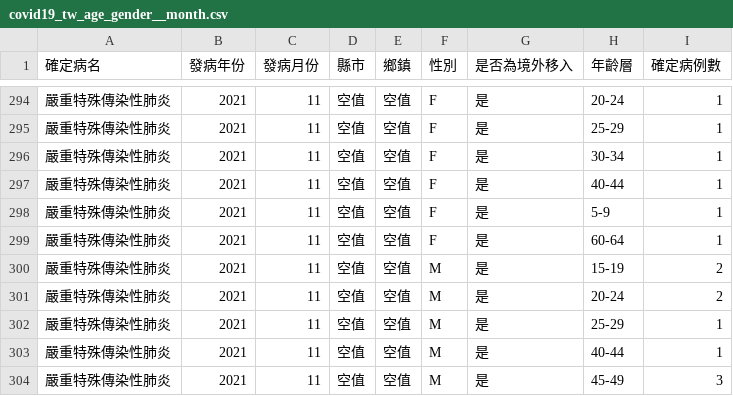
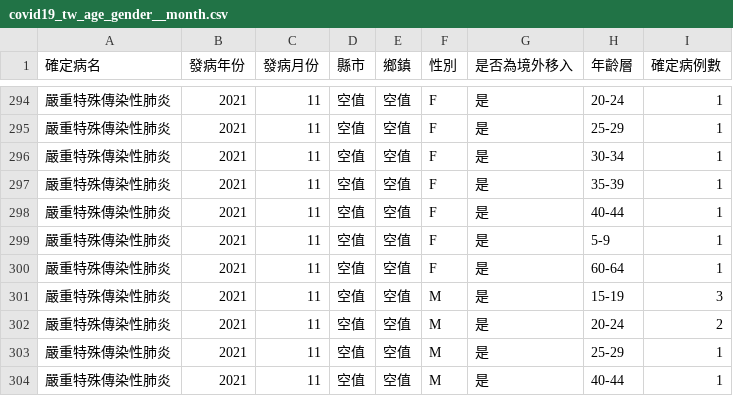
Before and after one commit to jf0510/nidss.cdc.gov.tw, a CSV file: data/covid19_tw_age_gender__month.csv, drawn as a sheet; only a part is shown, gaps mark what is left out; the shorter side is filled out with more unchanged rows.

```diff
--- a/data/covid19_tw_age_gender__month.csv
+++ b/data/covid19_tw_age_gender__month.csv
@@ -296,2 +296,3 @@
 嚴重特殊傳染性肺炎,2021,11,空值,空值,F,是,30-34,1
+嚴重特殊傳染性肺炎,2021,11,空值,空值,F,是,35-39,1
 嚴重特殊傳染性肺炎,2021,11,空值,空值,F,是,40-44,1
@@ -299,3 +300,3 @@
 嚴重特殊傳染性肺炎,2021,11,空值,空值,F,是,60-64,1
-嚴重特殊傳染性肺炎,2021,11,空值,空值,M,是,15-19,2
+嚴重特殊傳染性肺炎,2021,11,空值,空值,M,是,15-19,3
 嚴重特殊傳染性肺炎,2021,11,空值,空值,M,是,20-24,2
```
Also changed, not shown: 1 other file.
